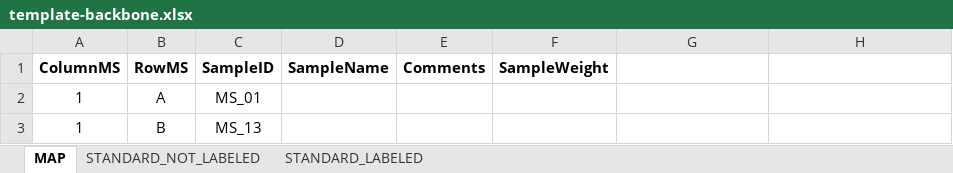
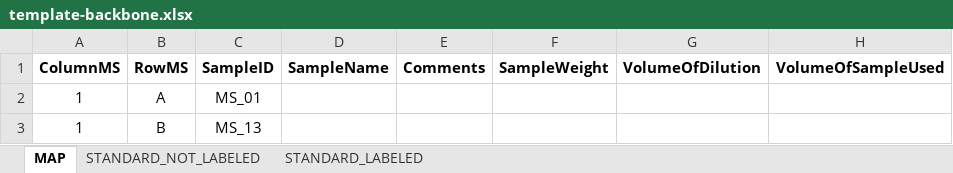
Before and after one commit to gcalmettes/labUtils, an Excel workbook: msAnalyzer/data/template-backbone.xlsx, sheet MAP, drawn as a sheet; only a part is shown; values as stored, in another font and other column widths than the file's, no borders; the diff names each change by its address in the sheet, - before the commit and + after, or states it on an @@ line.

Commit message:
added relevant columns to template-backbone

```diff
--- a/msAnalyzer/data/template-backbone.xlsx (sheet MAP)
+++ b/msAnalyzer/data/template-backbone.xlsx (sheet MAP)
-G1: (empty)
+G1: VolumeOfDilution
-H1: (empty)
+H1: VolumeOfSampleUsed
```
